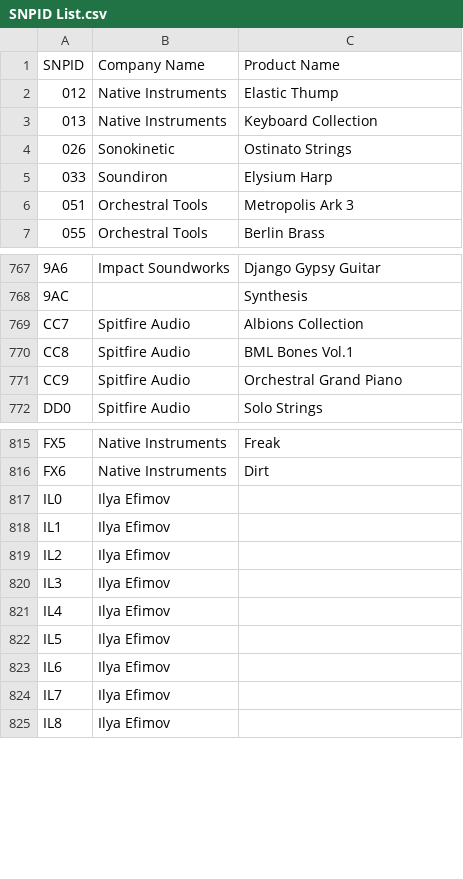
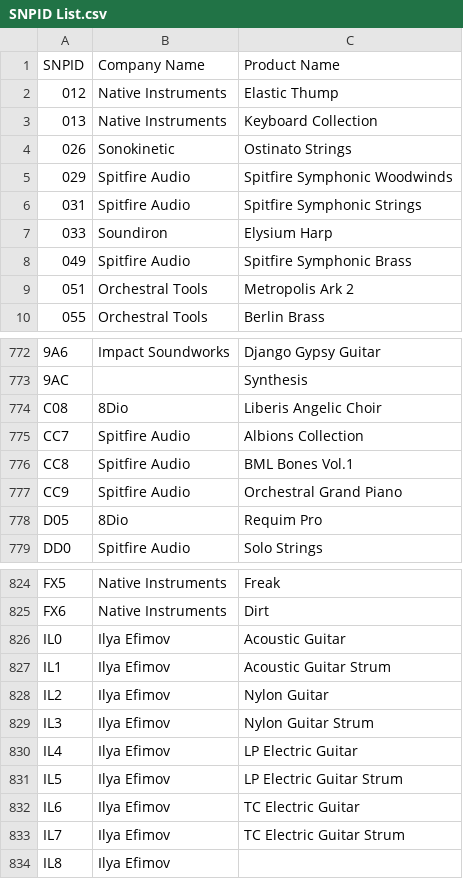
Before and after one commit to perivar/PresetConverter, a CSV file: PresetConverterProject/NIKontaktNKS/SNPID List.csv, drawn as a sheet; only a part is shown, gaps mark what is left out; the diff covers the shown part only.

Commit message:
updated

```diff
--- a/PresetConverterProject/NIKontaktNKS/SNPID List.csv
+++ b/PresetConverterProject/NIKontaktNKS/SNPID List.csv
@@ -4,4 +4,7 @@
 026;Sonokinetic;Ostinato Strings
+029;Spitfire Audio;Spitfire Symphonic Woodwinds
+031;Spitfire Audio;Spitfire Symphonic Strings
 033;Soundiron;Elysium Harp
-051;Orchestral Tools;Metropolis Ark 3
+049;Spitfire Audio;Spitfire Symphonic Brass
+051;Orchestral Tools;Metropolis Ark 2
 055;Orchestral Tools;Berlin Brass
@@ -768,2 +773,3 @@
 9AC;;Synthesis
+C08;8Dio;Liberis Angelic Choir
 CC7;Spitfire Audio;Albions Collection
@@ -771,2 +777,3 @@ CC8;Spitfire Audio;BML Bones Vol.1
 CC9;Spitfire Audio;Orchestral Grand Piano
+D05;8Dio;Requim Pro
 DD0;Spitfire Audio;Solo Strings
@@ -816,10 +825,10 @@ FX5;Native Instruments;Freak
 FX6;Native Instruments;Dirt
-IL0;Ilya Efimov;
-IL1;Ilya Efimov;
-IL2;Ilya Efimov;
-IL3;Ilya Efimov;
-IL4;Ilya Efimov;
-IL5;Ilya Efimov;
-IL6;Ilya Efimov;
-IL7;Ilya Efimov;
+IL0;Ilya Efimov;Acoustic Guitar
+IL1;Ilya Efimov;Acoustic Guitar Strum
+IL2;Ilya Efimov;Nylon Guitar
+IL3;Ilya Efimov;Nylon Guitar Strum
+IL4;Ilya Efimov;LP Electric Guitar
+IL5;Ilya Efimov;LP Electric Guitar Strum
+IL6;Ilya Efimov;TC Electric Guitar
+IL7;Ilya Efimov;TC Electric Guitar Strum
 IL8;Ilya Efimov;
```
Also changed, not shown: 7 added rows and 5 edited cells elsewhere in this file.
